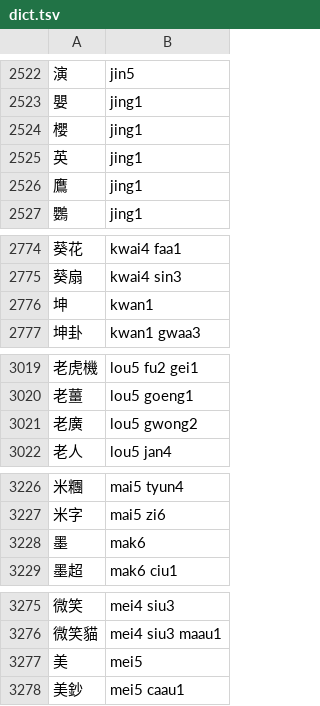
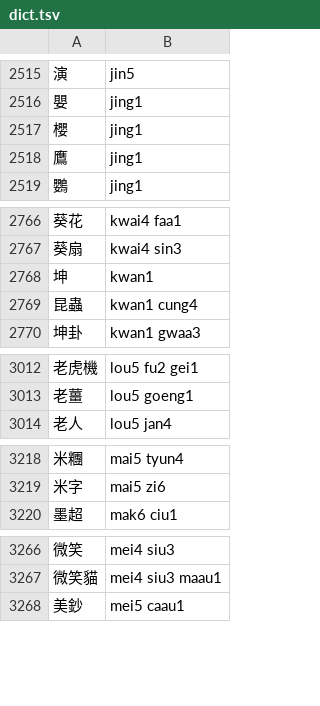
Before and after one commit to bingzheung/emoji-cantonese, a TSV file: output/dict.tsv, drawn as a sheet; only a part is shown, gaps mark what is left out; removed rows and columns are numbered as before the commit, all else as after; the diff covers the shown part only; the diff names each change by its address in the sheet, - before the commit and + after, or states it on an @@ line.

```diff
--- a/output/dict.tsv
+++ b/output/dict.tsv
-row 2525: 英 | jing1
+row 2769: 昆蟲 | kwan1 cung4
-row 3021: 老廣 | lou5 gwong2
-row 3228: 墨 | mak6
-row 3277: 美 | mei5
```
Also changed, not shown: 6 added rows and 16 removed rows elsewhere in this file, 11 other files.
